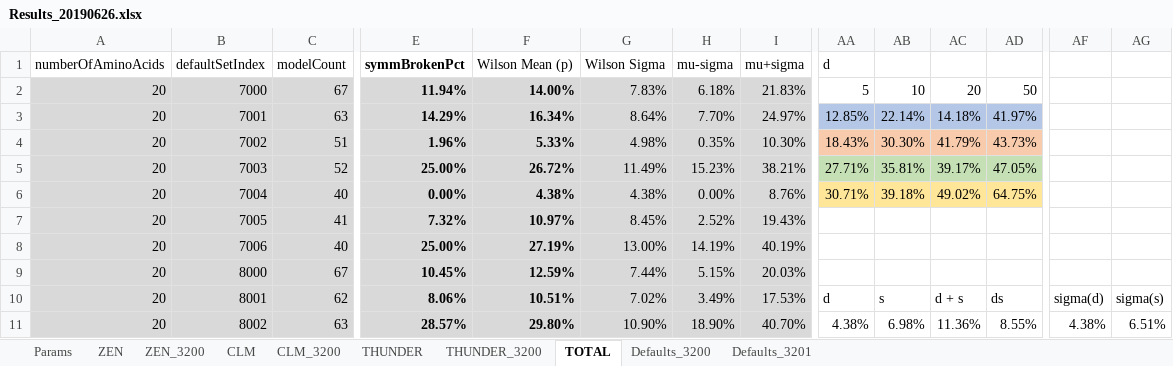
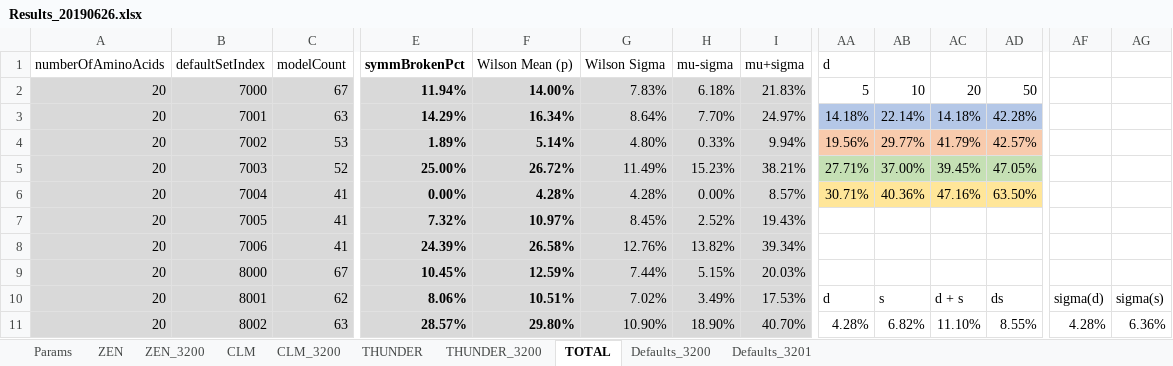
Before and after one commit to kkkmail/ClmFSharp, an Excel workbook: Math/Results_20190626.xlsx, sheet TOTAL, drawn as a sheet; only a part is shown, gaps mark what is left out; values as stored, in another font and other column widths than the file's, no borders; charts and pictures and conditional formats not drawn; the diff covers the shown part only; the diff names each change by its address in the sheet, - before the commit and + after, or states it on an @@ line.

Commit message:
FSV:3.0000, V:4.0.0.0

```diff
--- a/Math/Results_20190626.xlsx (sheet TOTAL)
+++ b/Math/Results_20190626.xlsx (sheet TOTAL)
-AA3 (d): 12.85%
+AA3 (d): 14.18%
-AD3: 41.97%
+AD3: 42.28%
-C4 (modelCount): 51
+C4 (modelCount): 53
-E4 (symmBrokenPct): 1.96%
+E4 (symmBrokenPct): 1.89%
-F4 (Wilson Mean (p)): 5.33%
+F4 (Wilson Mean (p)): 5.14%
-G4 (Wilson Sigma): 4.98%
+G4 (Wilson Sigma): 4.80%
-H4 (mu-sigma): 0.35%
+H4 (mu-sigma): 0.33%
-I4 (mu+sigma): 10.30%
+I4 (mu+sigma): 9.94%
-AA4 (d): 18.43%
+AA4 (d): 19.56%
-AB4: 30.30%
+AB4: 29.77%
-AD4: 43.73%
+AD4: 42.57%
-AB5: 35.81%
+AB5: 37.00%
-AC5: 39.17%
+AC5: 39.45%
-C6 (modelCount): 40
+C6 (modelCount): 41
-F6 (Wilson Mean (p)): 4.38%
+F6 (Wilson Mean (p)): 4.28%
-G6 (Wilson Sigma): 4.38%
+G6 (Wilson Sigma): 4.28%
-I6 (mu+sigma): 8.76%
+I6 (mu+sigma): 8.57%
-AB6: 39.18%
+AB6: 40.36%
-AC6: 49.02%
+AC6: 47.16%
-AD6: 64.75%
+AD6: 63.50%
-C8 (modelCount): 40
+C8 (modelCount): 41
-E8 (symmBrokenPct): 25.00%
+E8 (symmBrokenPct): 24.39%
-F8 (Wilson Mean (p)): 27.19%
+F8 (Wilson Mean (p)): 26.58%
-G8 (Wilson Sigma): 13.00%
+G8 (Wilson Sigma): 12.76%
-H8 (mu-sigma): 14.19%
+H8 (mu-sigma): 13.82%
-I8 (mu+sigma): 40.19%
+I8 (mu+sigma): 39.34%
-AA11 (d): 4.38%
+AA11 (d): 4.28%
-AB11: 6.98%
+AB11: 6.82%
-AC11: 11.36%
+AC11: 11.10%
-AF11: 4.38%
+AF11: 4.28%
-AG11: 6.51%
+AG11: 6.36%
```
Also changed, not shown: 113 edited cells elsewhere in this sheet, sheet CLM_3200, sheet THUNDER_3200, sheet ZEN_3200, charts or pictures.
